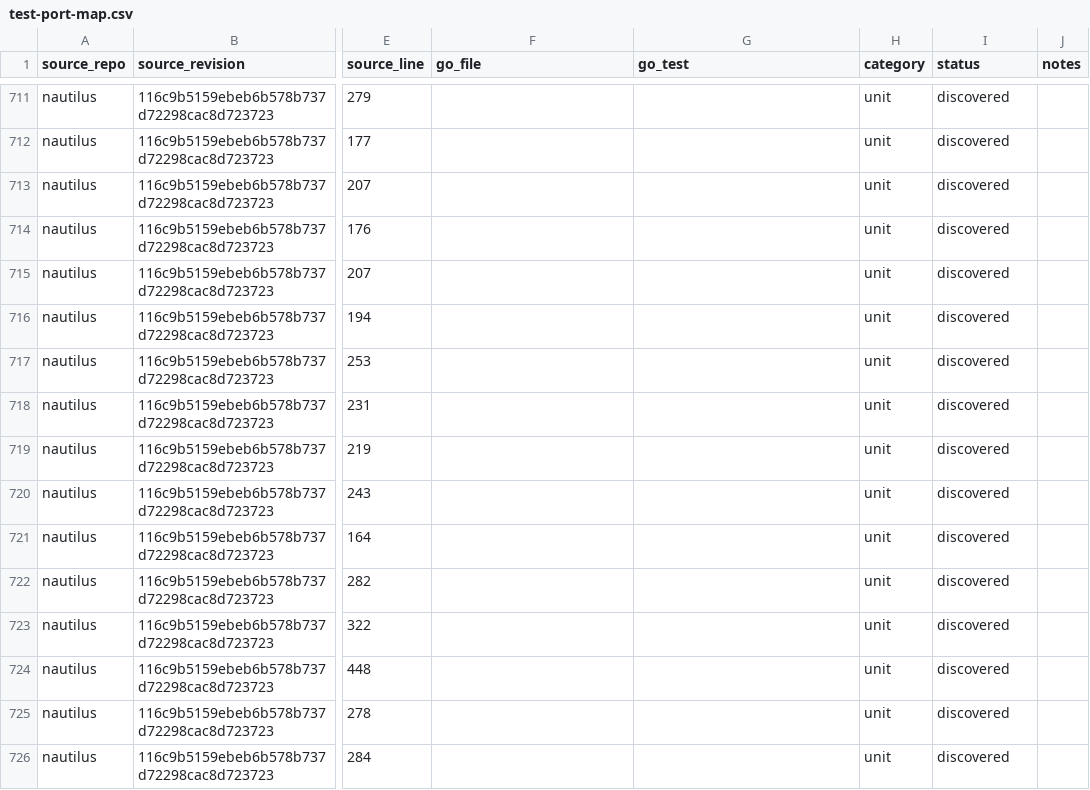
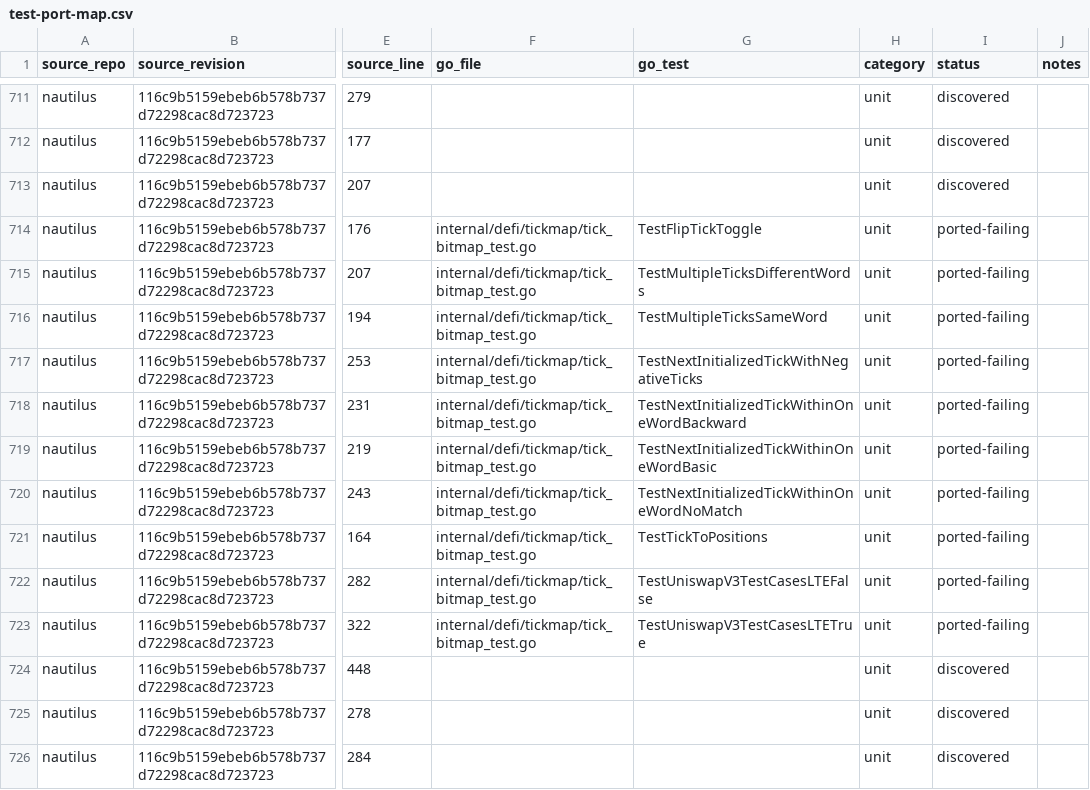
Before and after one commit to pbrazdil/platformgo, a CSV file: ports/test-port-map.csv, drawn as a sheet; only a part is shown, gaps mark what is left out; the diff names each change by its address in the sheet, - before the commit and + after, or states it on an @@ line.

Commit message:
test(defi): port tick bitmap specifications

```diff
--- a/ports/test-port-map.csv
+++ b/ports/test-port-map.csv
-F714:F723 (go_file): (empty)
+F714:F723 (go_file): internal/defi/tickmap/tick_bitmap_test.go
-G714 (go_test): (empty)
+G714 (go_test): TestFlipTickToggle
-I714:I723 (status): discovered
+I714:I723 (status): ported-failing
-G715 (go_test): (empty)
+G715 (go_test): TestMultipleTicksDifferentWords
-G716 (go_test): (empty)
+G716 (go_test): TestMultipleTicksSameWord
-G717 (go_test): (empty)
+G717 (go_test): TestNextInitializedTickWithNegativeTicks
-G718 (go_test): (empty)
+G718 (go_test): TestNextInitializedTickWithinOneWordBackward
-G719 (go_test): (empty)
+G719 (go_test): TestNextInitializedTickWithinOneWordBasic
-G720 (go_test): (empty)
+G720 (go_test): TestNextInitializedTickWithinOneWordNoMatch
-G721 (go_test): (empty)
+G721 (go_test): TestTickToPositions
-G722 (go_test): (empty)
+G722 (go_test): TestUniswapV3TestCasesLTEFalse
-G723 (go_test): (empty)
+G723 (go_test): TestUniswapV3TestCasesLTETrue
```
Also changed, not shown: 1 other file.
